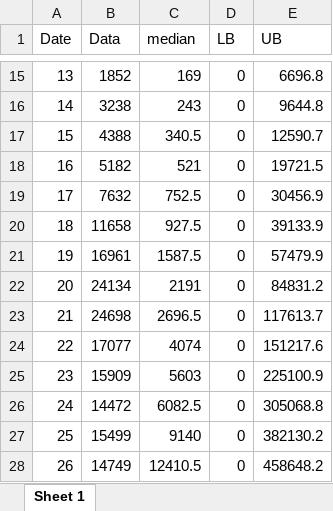
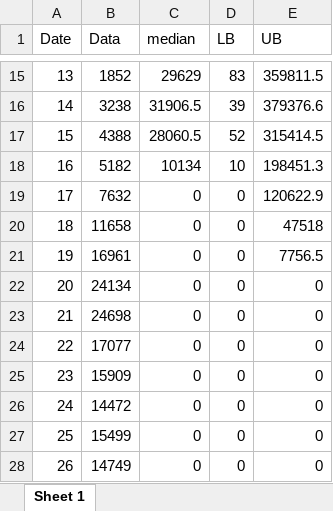
Before and after one commit to jakebharmon/PH8280_id_modeling, an Excel workbook: manuscript/data/BayesianFitForecast/output/SIRV_two_strain-Influenza-negativebinomial-cal-17-fcst-10/data-SIRV_two_strain-Influenza-negativebinomial-Influenza A-cal-17-fcst-10.xlsx, sheet Sheet 1, drawn as a sheet; only a part is shown, gaps mark what is left out; values as stored, in another font and other column widths than the file's, no borders; the diff covers the shown part only; the diff names each change by its address in the sheet, - before the commit and + after, or states it on an @@ line.

```diff
--- a/manuscript/data/BayesianFitForecast/output/SIRV_two_strain-Influenza-negativebinomial-cal-17-fcst-10/data-SIRV_two_strain-Influenza-negativebinomial-Influenza A-cal-17-fcst-10.xlsx (sheet Sheet 1)
+++ b/manuscript/data/BayesianFitForecast/output/SIRV_two_strain-Influenza-negativebinomial-cal-17-fcst-10/data-SIRV_two_strain-Influenza-negativebinomial-Influenza A-cal-17-fcst-10.xlsx (sheet Sheet 1)
-C15 (median): 169
+C15 (median): 29629
-D15 (LB): 0
+D15 (LB): 83
-E15 (UB): 6696.8
+E15 (UB): 359811.5
-C16 (median): 243
+C16 (median): 31906.5
-D16 (LB): 0
+D16 (LB): 39
-E16 (UB): 9644.8
+E16 (UB): 379376.6
-C17 (median): 340.5
+C17 (median): 28060.5
-D17 (LB): 0
+D17 (LB): 52
-E17 (UB): 12590.7
+E17 (UB): 315414.5
-C18 (median): 521
+C18 (median): 10134
-D18 (LB): 0
+D18 (LB): 10
-E18 (UB): 19721.5
+E18 (UB): 198451.3
-C19 (median): 752.5
+C19 (median): 0
-E19 (UB): 30456.9
+E19 (UB): 120622.9
-C20 (median): 927.5
+C20 (median): 0
-E20 (UB): 39133.9
+E20 (UB): 47518
-C21 (median): 1587.5
+C21 (median): 0
-E21 (UB): 57479.9
+E21 (UB): 7756.5
-C22 (median): 2191
+C22 (median): 0
-E22 (UB): 84831.2
+E22 (UB): 0
-C23 (median): 2696.5
+C23 (median): 0
-E23 (UB): 117613.7
+E23 (UB): 0
-C24 (median): 4074
+C24 (median): 0
-E24 (UB): 151217.6
+E24 (UB): 0
-C25 (median): 5603
+C25 (median): 0
-E25 (UB): 225100.9
+E25 (UB): 0
-C26 (median): 6082.5
+C26 (median): 0
-E26 (UB): 305068.8
+E26 (UB): 0
-C27 (median): 9140
+C27 (median): 0
-E27 (UB): 382130.2
+E27 (UB): 0
-C28 (median): 12410.5
+C28 (median): 0
-E28 (UB): 458648.2
+E28 (UB): 0
```
Also changed, not shown: 32 edited cells elsewhere in this sheet, manuscript/data/BayesianFitForecast/output/SIRV_two_strain-Influenza-negativebinomial-cal-17-fcst-10/convergence-SIRV_two_strain-Influenza-negativebinomial-cal-17-fcst-10.xlsx, manuscript/data/BayesianFitForecast/output/SIRV_two_strain-Influenza-negativebinomial-cal-17-fcst-10/data-SIRV_two_strain-Influenza-negativebinomial-Influenza B-cal-17-fcst-10.xlsx, 56 other files.
